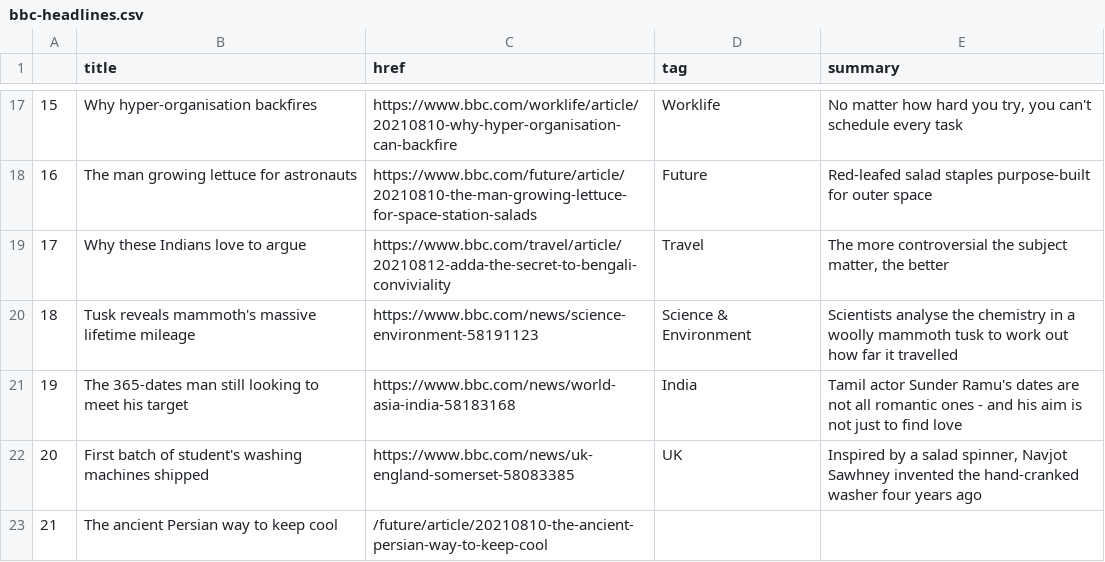
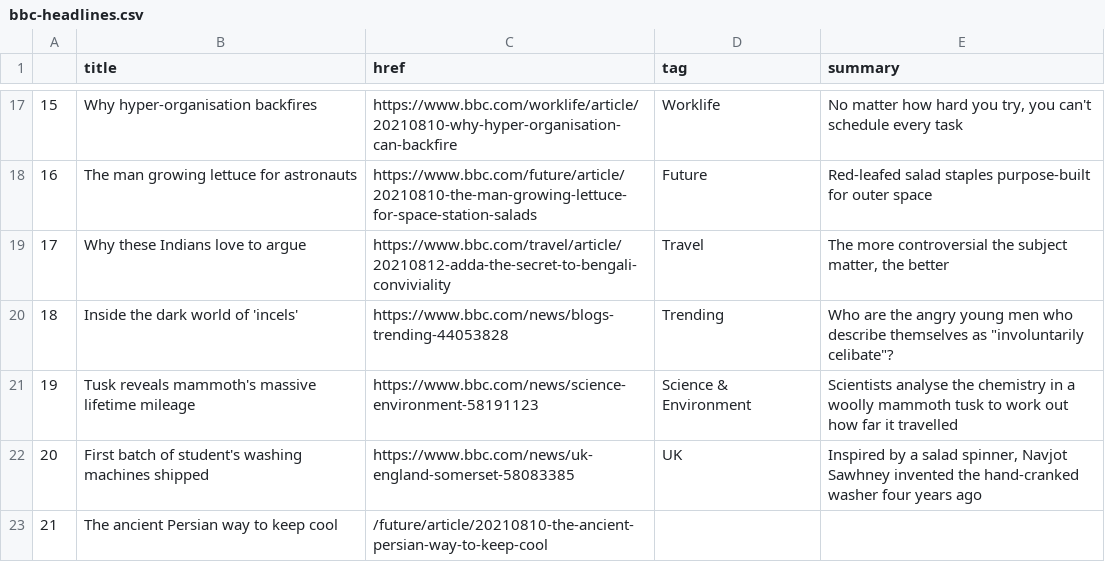
Before and after one commit to anth3lia/automatic-scraper, a CSV file: bbc-headlines.csv, drawn as a sheet; only a part is shown, gaps mark what is left out.

```diff
--- a/bbc-headlines.csv
+++ b/bbc-headlines.csv
@@ -19,4 +19,4 @@
 17,Why these Indians love to argue,https://www.bbc.com/travel/article/20210812-adda-the-secret-to-bengali-conviviality,Travel,"The more controversial the subject matter, the better"
-18,Tusk reveals mammoth's massive lifetime mileage,https://www.bbc.com/news/science-environment-58191123,Science & Environment,Scientists analyse the chemistry in a woolly mammoth tusk to work out how far it travelled
-19,The 365-dates man still looking to meet his target,https://www.bbc.com/news/world-asia-india-58183168,India,Tamil actor Sunder Ramu's dates are not all romantic ones - and his aim is not just to find love
+18,Inside the dark world of 'incels',https://www.bbc.com/news/blogs-trending-44053828,Trending,"Who are the angry young men who describe themselves as ""involuntarily celibate""?"
+19,Tusk reveals mammoth's massive lifetime mileage,https://www.bbc.com/news/science-environment-58191123,Science & Environment,Scientists analyse the chemistry in a woolly mammoth tusk to work out how far it travelled
 20,First batch of student's washing machines shipped,https://www.bbc.com/news/uk-england-somerset-58083385,UK,"Inspired by a salad spinner, Navjot Sawhney invented the hand-cranked washer four years ago"
```
